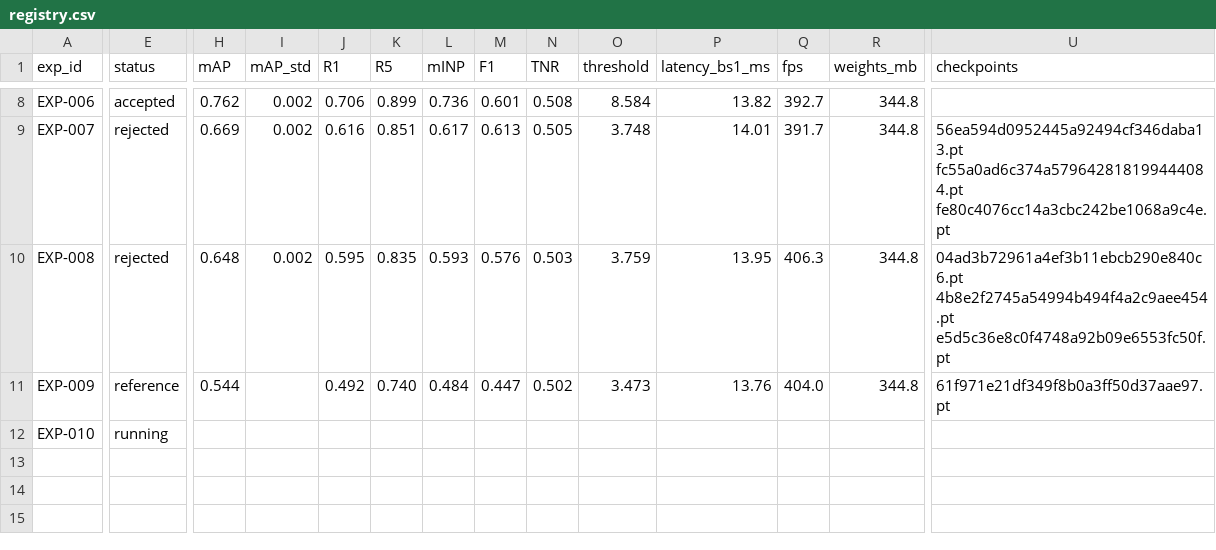
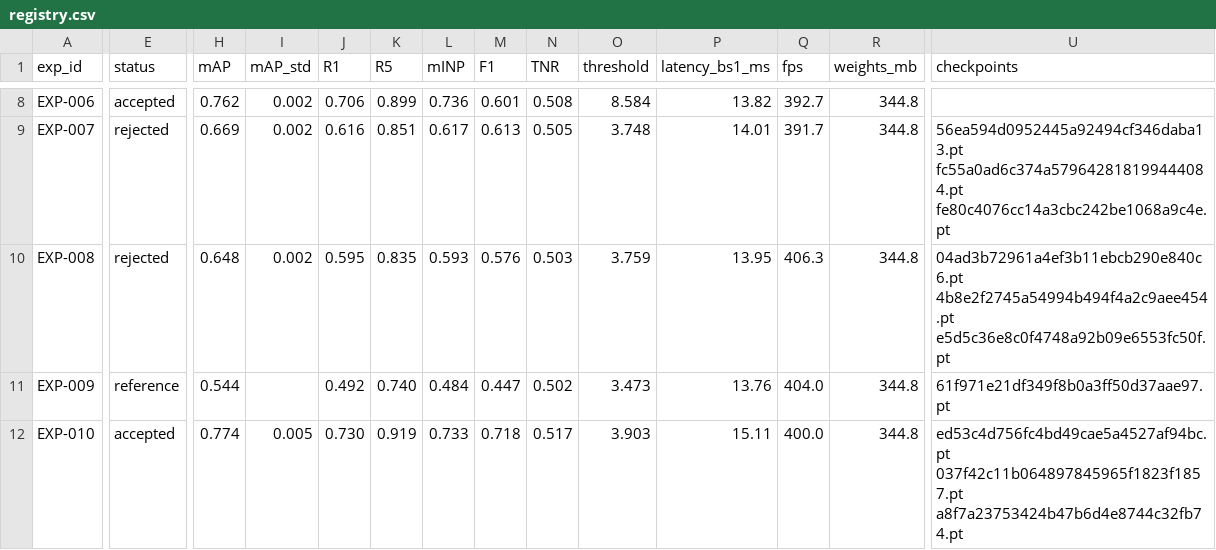
Before and after one commit to chrizantona/yslfalcon, a CSV file: experiments/registry.csv, drawn as a sheet; only a part is shown, gaps mark what is left out; the diff names each change by its address in the sheet, - before the commit and + after, or states it on an @@ line.

Commit message:
Record EXP-010 results: VERI-Wild pretraining init accepted as the new baseline

```diff
--- a/experiments/registry.csv
+++ b/experiments/registry.csv
-E12 (status): running
+E12 (status): accepted
-H12 (mAP): (empty)
+H12 (mAP): 0.774
-I12 (mAP_std): (empty)
+I12 (mAP_std): 0.005
-J12 (R1): (empty)
+J12 (R1): 0.730
-K12 (R5): (empty)
+K12 (R5): 0.919
-L12 (mINP): (empty)
+L12 (mINP): 0.733
-M12 (F1): (empty)
+M12 (F1): 0.718
-N12 (TNR): (empty)
+N12 (TNR): 0.517
-O12 (threshold): (empty)
+O12 (threshold): 3.903
-P12 (latency_bs1_ms): (empty)
+P12 (latency_bs1_ms): 15.11
-Q12 (fps): (empty)
+Q12 (fps): 400.0
-R12 (weights_mb): (empty)
+R12 (weights_mb): 344.8
-U12 (checkpoints): (empty)
+U12 (checkpoints): ed53c4d756fc4bd49cae5a4527af94bc.pt 037f42c11b064897845965f1823f1857.pt a8f7a23753424b47b6d4e8744c32fb74.pt
```
Also changed, not shown: 1 other file.
